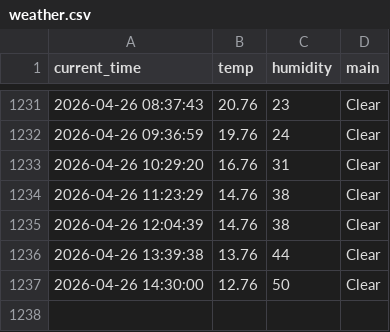
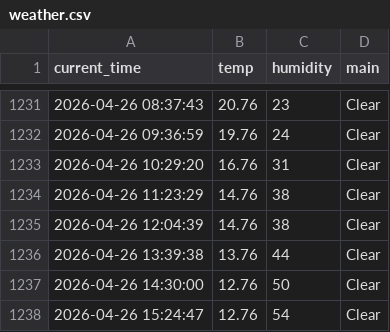
Before and after one commit to dla0257-sudo/weather_5m, a CSV file: weather.csv, drawn as a sheet; only a part is shown, gaps mark what is left out.

```diff
--- a/weather.csv
+++ b/weather.csv
@@ -1237 +1237,2 @@ current_time,temp,humidity,main
 2026-04-26 14:30:00,12.76,50,Clear
+2026-04-26 15:24:47,12.76,54,Clear
```
